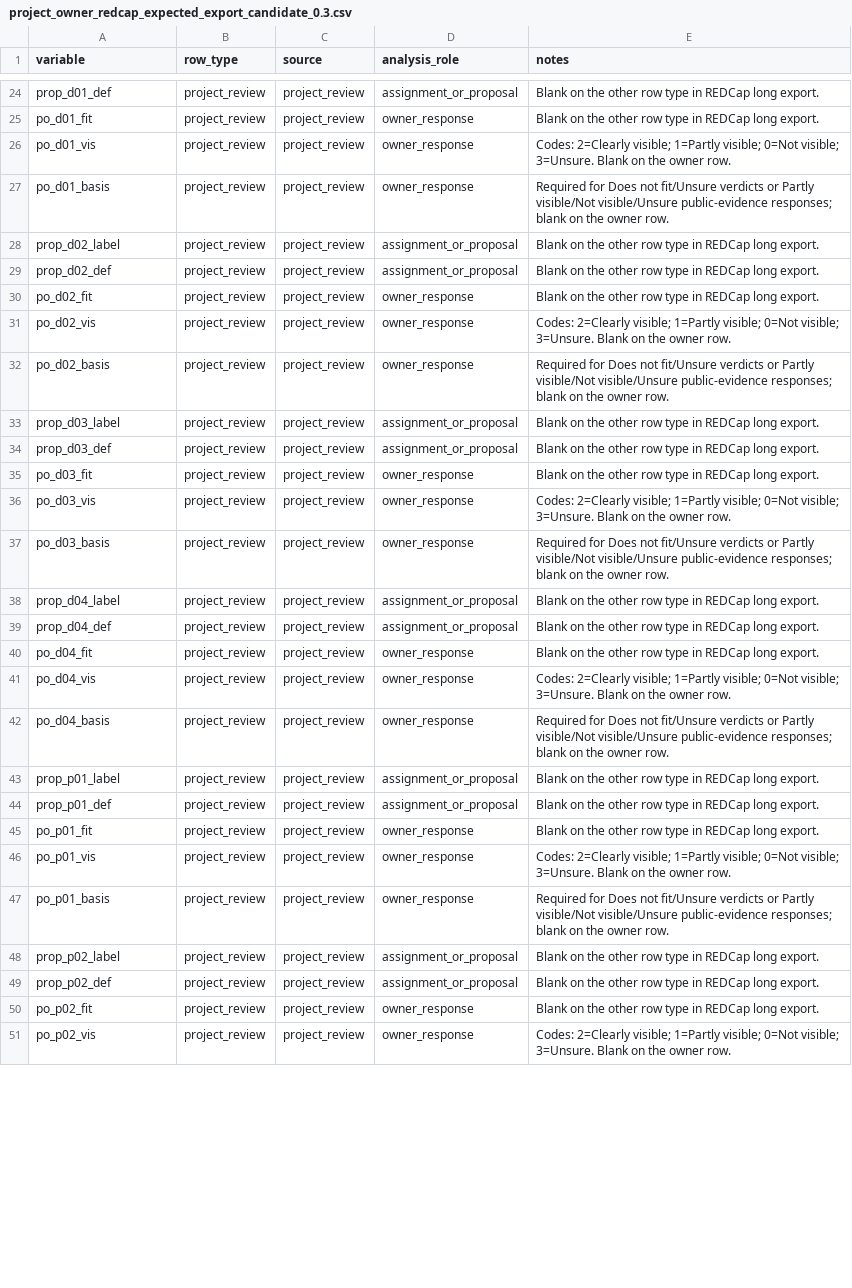
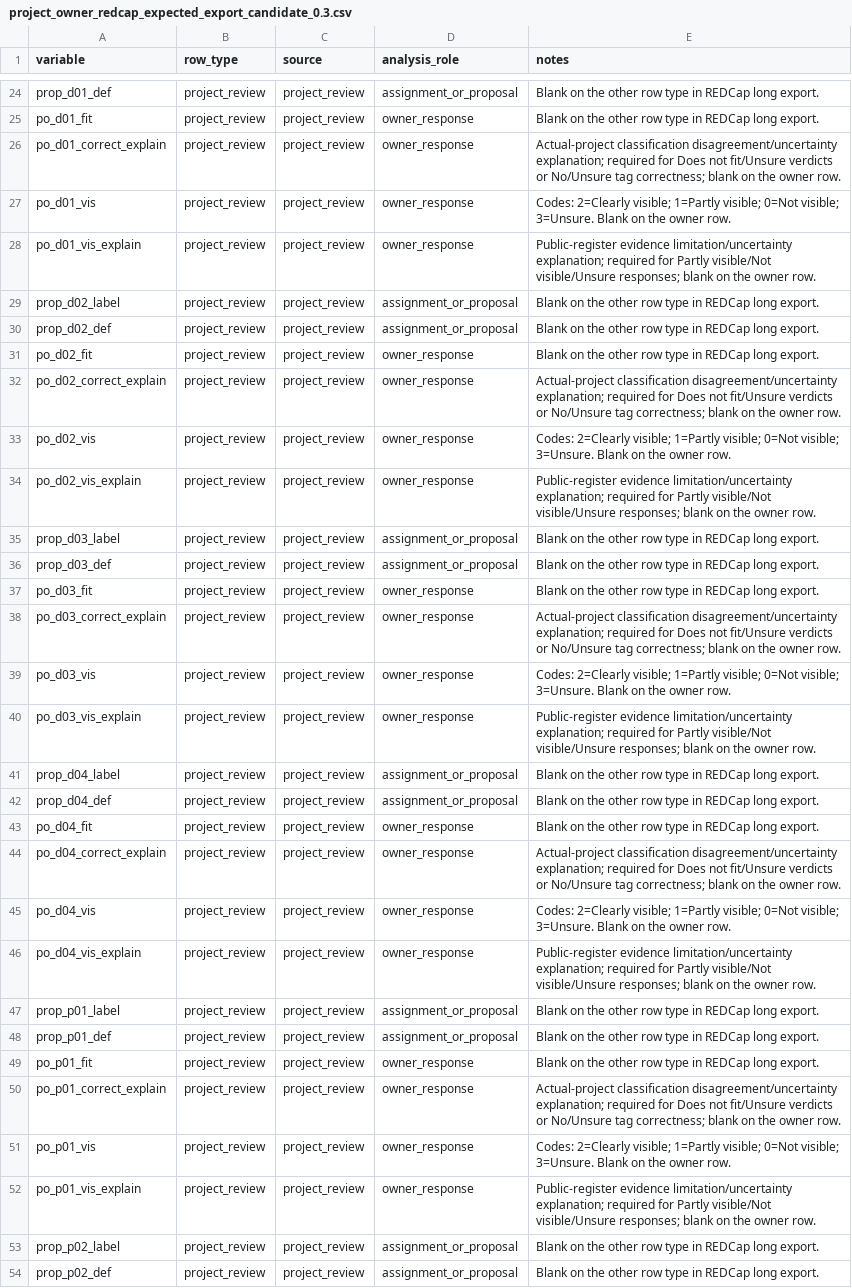
Before and after one commit to balintstewart77/ADR_DEA_project, a CSV file: preregistration/package/06_redcap/project_owner_redcap_expected_export_candidate_0.3.csv, drawn as a sheet; only a part is shown, gaps mark what is left out; the shorter side is filled out with more unchanged rows; the diff covers the shown part only.

```diff
--- a/preregistration/package/06_redcap/project_owner_redcap_expected_export_candidate_0.3.csv
+++ b/preregistration/package/06_redcap/project_owner_redcap_expected_export_candidate_0.3.csv
@@ -25,4 +25,5 @@ prop_d01_def,project_review,project_review,assignment_or_proposal,Blank on the o
 po_d01_fit,project_review,project_review,owner_response,Blank on the other row type in REDCap long export.
+po_d01_correct_explain,project_review,project_review,owner_response,Actual-project classification disagreement/uncertainty explanation; required for Does not fit/Unsure verdicts or No/Unsure tag correctness; blank on the owner row.
 po_d01_vis,project_review,project_review,owner_response,Codes: 2=Clearly visible; 1=Partly visible; 0=Not visible; 3=Unsure. Blank on the owner row.
-po_d01_basis,project_review,project_review,owner_response,Required for Does not fit/Unsure verdicts or Partly visible/Not visible/Unsure public-evidence responses; blank on the owner row.
+po_d01_vis_explain,project_review,project_review,owner_response,Public-register evidence limitation/uncertainty explanation; required for Partly visible/Not visible/Unsure responses; blank on the owner row.
 prop_d02_label,project_review,project_review,assignment_or_proposal,Blank on the other row type in REDCap long export.
@@ -30,4 +31,5 @@ prop_d02_def,project_review,project_review,assignment_or_proposal,Blank on the o
 po_d02_fit,project_review,project_review,owner_response,Blank on the other row type in REDCap long export.
+po_d02_correct_explain,project_review,project_review,owner_response,Actual-project classification disagreement/uncertainty explanation; required for Does not fit/Unsure verdicts or No/Unsure tag correctness; blank on the owner row.
 po_d02_vis,project_review,project_review,owner_response,Codes: 2=Clearly visible; 1=Partly visible; 0=Not visible; 3=Unsure. Blank on the owner row.
-po_d02_basis,project_review,project_review,owner_response,Required for Does not fit/Unsure verdicts or Partly visible/Not visible/Unsure public-evidence responses; blank on the owner row.
+po_d02_vis_explain,project_review,project_review,owner_response,Public-register evidence limitation/uncertainty explanation; required for Partly visible/Not visible/Unsure responses; blank on the owner row.
 prop_d03_label,project_review,project_review,assignment_or_proposal,Blank on the other row type in REDCap long export.
@@ -35,4 +37,5 @@ prop_d03_def,project_review,project_review,assignment_or_proposal,Blank on the o
 po_d03_fit,project_review,project_review,owner_response,Blank on the other row type in REDCap long export.
+po_d03_correct_explain,project_review,project_review,owner_response,Actual-project classification disagreement/uncertainty explanation; required for Does not fit/Unsure verdicts or No/Unsure tag correctness; blank on the owner row.
 po_d03_vis,project_review,project_review,owner_response,Codes: 2=Clearly visible; 1=Partly visible; 0=Not visible; 3=Unsure. Blank on the owner row.
-po_d03_basis,project_review,project_review,owner_response,Required for Does not fit/Unsure verdicts or Partly visible/Not visible/Unsure public-evidence responses; blank on the owner row.
+po_d03_vis_explain,project_review,project_review,owner_response,Public-register evidence limitation/uncertainty explanation; required for Partly visible/Not visible/Unsure responses; blank on the owner row.
 prop_d04_label,project_review,project_review,assignment_or_proposal,Blank on the other row type in REDCap long export.
@@ -40,4 +43,5 @@ prop_d04_def,project_review,project_review,assignment_or_proposal,Blank on the o
 po_d04_fit,project_review,project_review,owner_response,Blank on the other row type in REDCap long export.
+po_d04_correct_explain,project_review,project_review,owner_response,Actual-project classification disagreement/uncertainty explanation; required for Does not fit/Unsure verdicts or No/Unsure tag correctness; blank on the owner row.
 po_d04_vis,project_review,project_review,owner_response,Codes: 2=Clearly visible; 1=Partly visible; 0=Not visible; 3=Unsure. Blank on the owner row.
-po_d04_basis,project_review,project_review,owner_response,Required for Does not fit/Unsure verdicts or Partly visible/Not visible/Unsure public-evidence responses; blank on the owner row.
+po_d04_vis_explain,project_review,project_review,owner_response,Public-register evidence limitation/uncertainty explanation; required for Partly visible/Not visible/Unsure responses; blank on the owner row.
 prop_p01_label,project_review,project_review,assignment_or_proposal,Blank on the other row type in REDCap long export.
@@ -45,4 +49,5 @@ prop_p01_def,project_review,project_review,assignment_or_proposal,Blank on the o
 po_p01_fit,project_review,project_review,owner_response,Blank on the other row type in REDCap long export.
+po_p01_correct_explain,project_review,project_review,owner_response,Actual-project classification disagreement/uncertainty explanation; required for Does not fit/Unsure verdicts or No/Unsure tag correctness; blank on the owner row.
 po_p01_vis,project_review,project_review,owner_response,Codes: 2=Clearly visible; 1=Partly visible; 0=Not visible; 3=Unsure. Blank on the owner row.
-po_p01_basis,project_review,project_review,owner_response,Required for Does not fit/Unsure verdicts or Partly visible/Not visible/Unsure public-evidence responses; blank on the owner row.
+po_p01_vis_explain,project_review,project_review,owner_response,Public-register evidence limitation/uncertainty explanation; required for Partly visible/Not visible/Unsure responses; blank on the owner row.
 prop_p02_label,project_review,project_review,assignment_or_proposal,Blank on the other row type in REDCap long export.
```
Also changed, not shown: 3 added rows, 1 removed row and 6 edited cells elsewhere in this file, preregistration/package/06_redcap/live_qa/project_owner_synthetic_import_candidate_0.3.csv, preregistration/package/06_redcap/project_owner_redcap_data_dictionary_candidate_0.3.csv, 16 other files.
